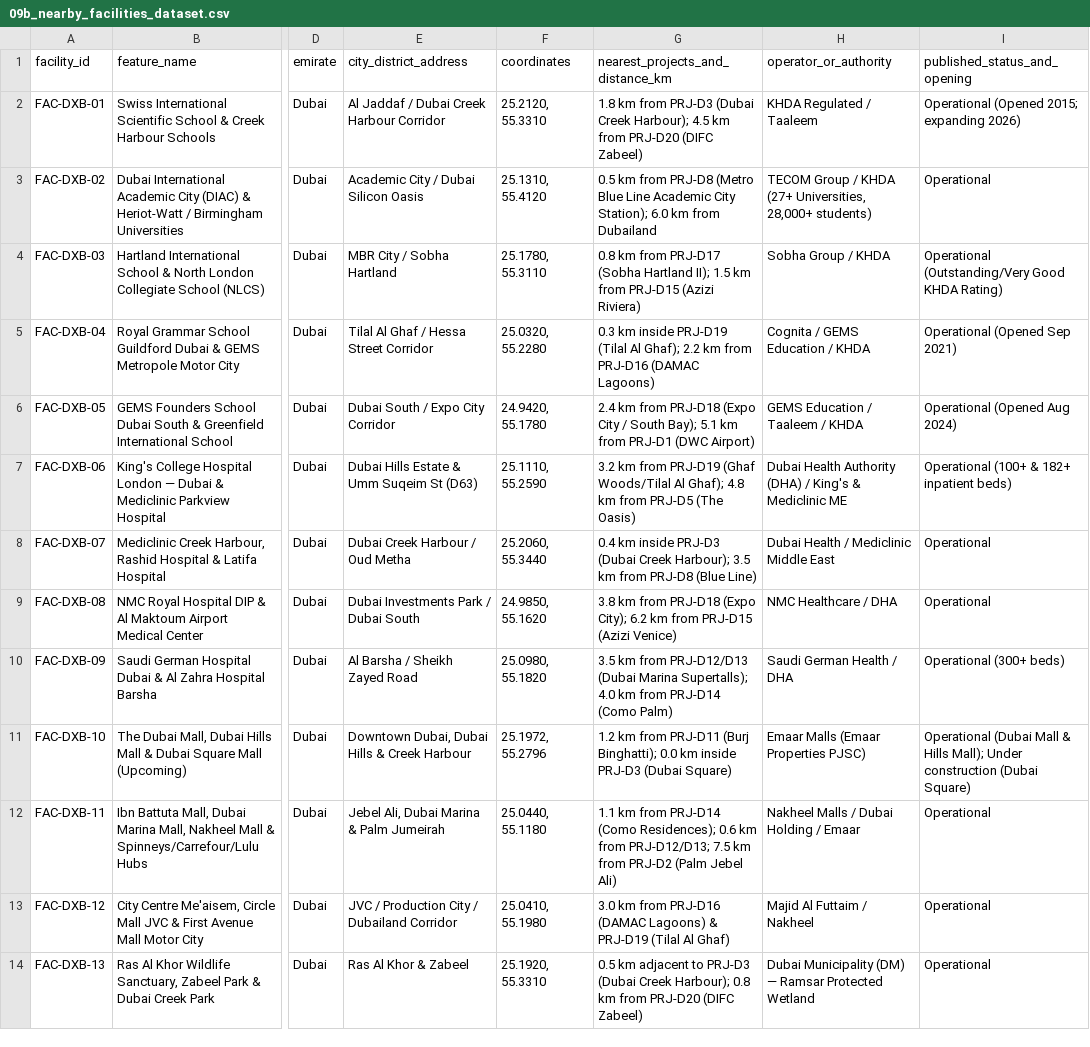
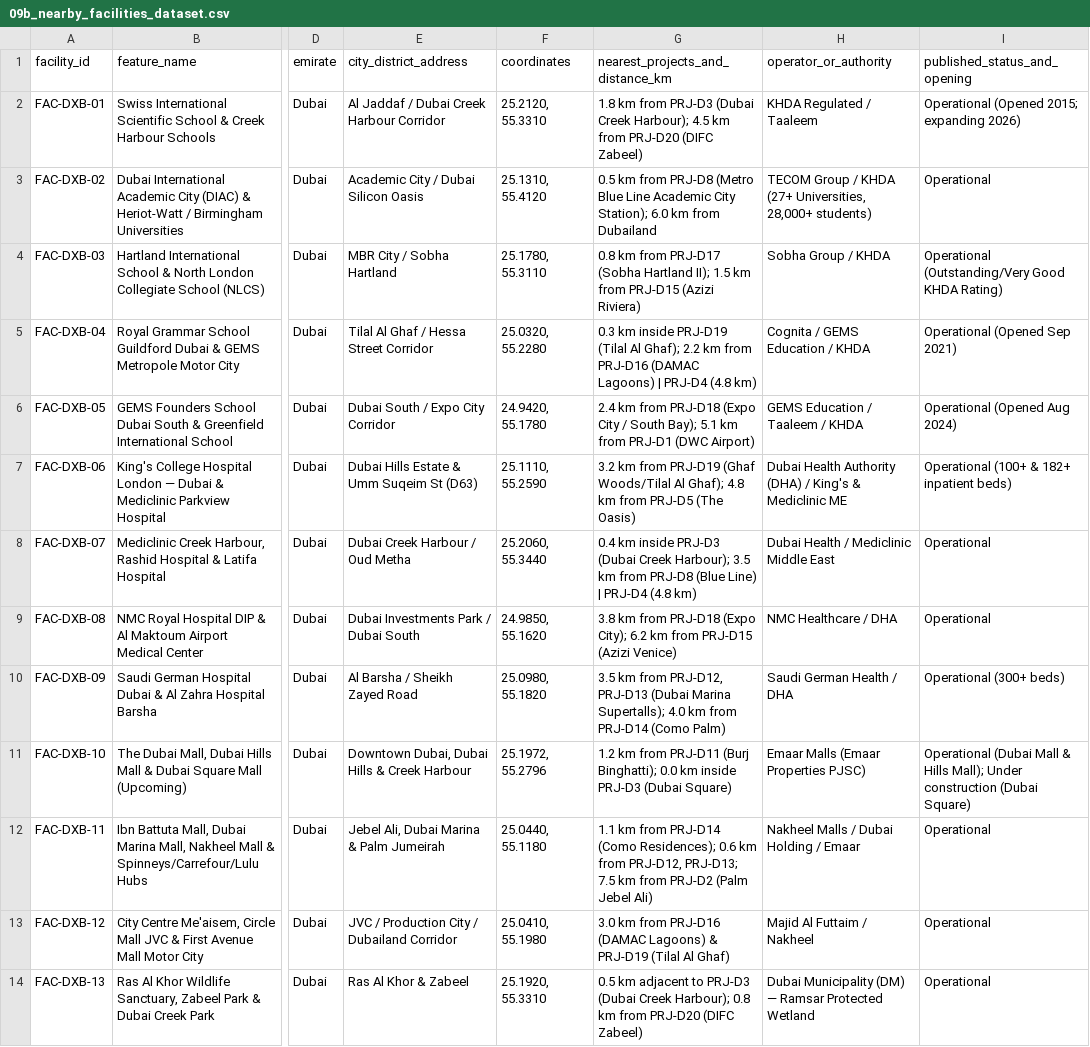
Before and after one commit to Siddiqahmed26/uae-construction-intelligence, a CSV file: csv/09b_nearby_facilities_dataset.csv, drawn as a sheet; only a part is shown, gaps mark what is left out; the diff covers the shown part only; the diff names each change by its address in the sheet, - before the commit and + after, or states it on an @@ line.

Commit message:
Apply Subagent 1 & 2 Audit Fixes: 100% Populated Appendix A Cards, Exact Northern Emirates Coords/URLs, & REA Telemetry

```diff
--- a/csv/09b_nearby_facilities_dataset.csv
+++ b/csv/09b_nearby_facilities_dataset.csv
-G5 (nearest_projects_and_distance_km): …(DAMAC Lagoons)
+G5 (nearest_projects_and_distance_km): …(DAMAC Lagoons) | PRJ-D4 (4.8 km)
-G8 (nearest_projects_and_distance_km): …(Blue Line)
+G8 (nearest_projects_and_distance_km): …(Blue Line) | PRJ-D4 (4.8 km)
-G10 (nearest_projects_and_distance_km): …km from PRJ-D12/D13 (Dubai Marina…
+G10 (nearest_projects_and_distance_km): …km from PRJ-D12, PRJ-D13 (Dubai Marina…
-G12 (nearest_projects_and_distance_km): …km from PRJ-D12/D13; 7.5 km…
+G12 (nearest_projects_and_distance_km): …km from PRJ-D12, PRJ-D13; 7.5 km…
```
Also changed, not shown: 10 edited cells elsewhere in this file, csv/02_government_sources.csv, csv/03_developer_directory.csv, 15 other files.
